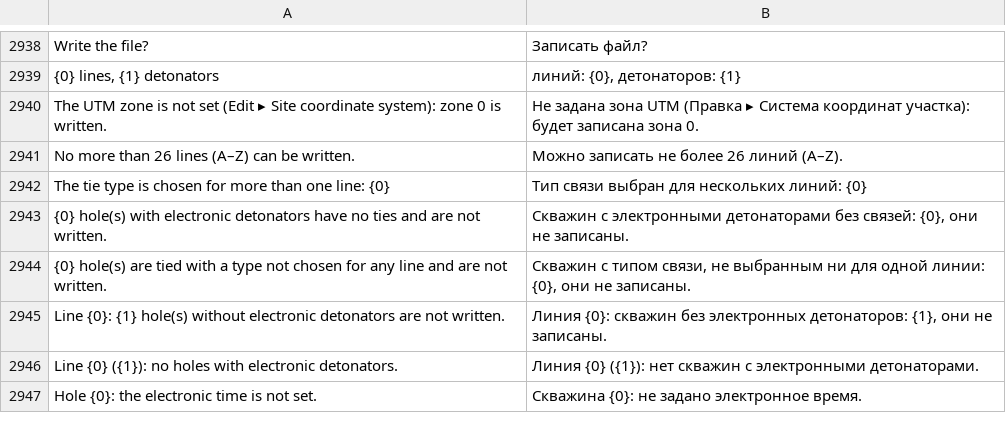
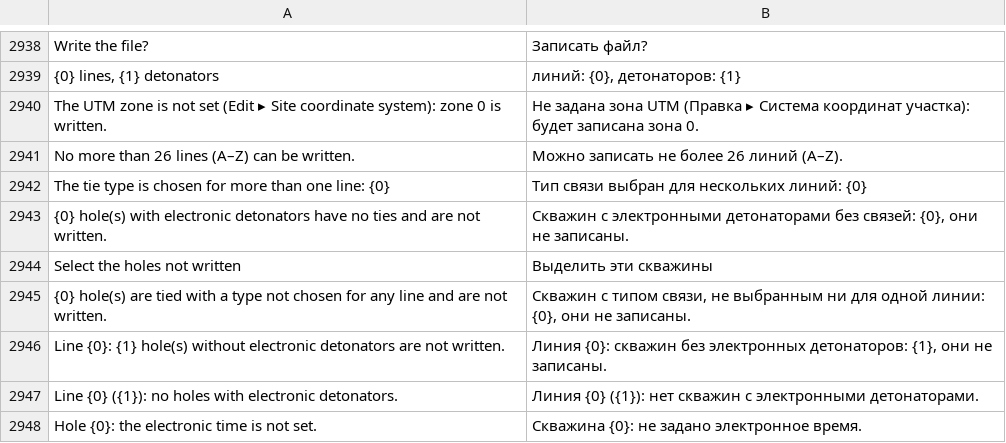
Before and after one commit to rootspain/bdsgnr, a TSV file: src/BlastDesigner.App/Services/ru.tsv, drawn as a sheet; only a part is shown, gaps mark what is left out; the diff names each change by its address in the sheet, - before the commit and + after, or states it on an @@ line.

Commit message:
Davey Tronic select unlinked holes

```diff
--- a/src/BlastDesigner.App/Services/ru.tsv
+++ b/src/BlastDesigner.App/Services/ru.tsv
+row 2944: Select the holes not written | Выделить эти скважины
```
Also changed, not shown: 7 other files.
